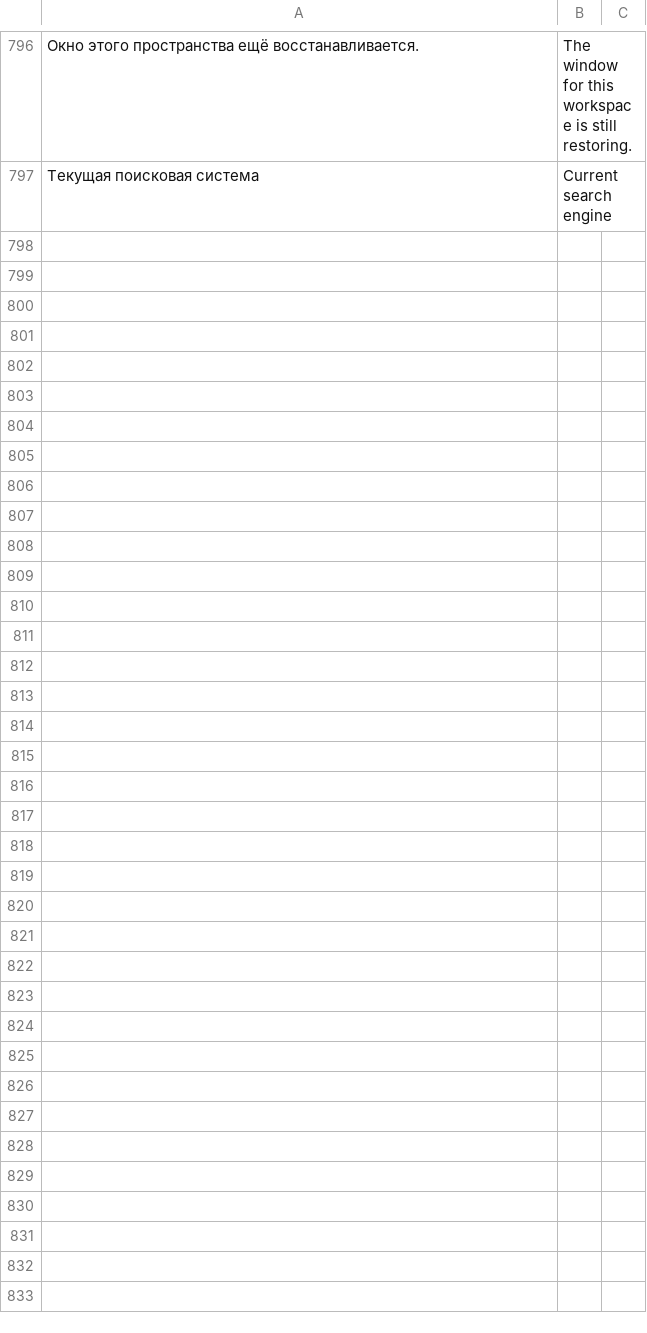
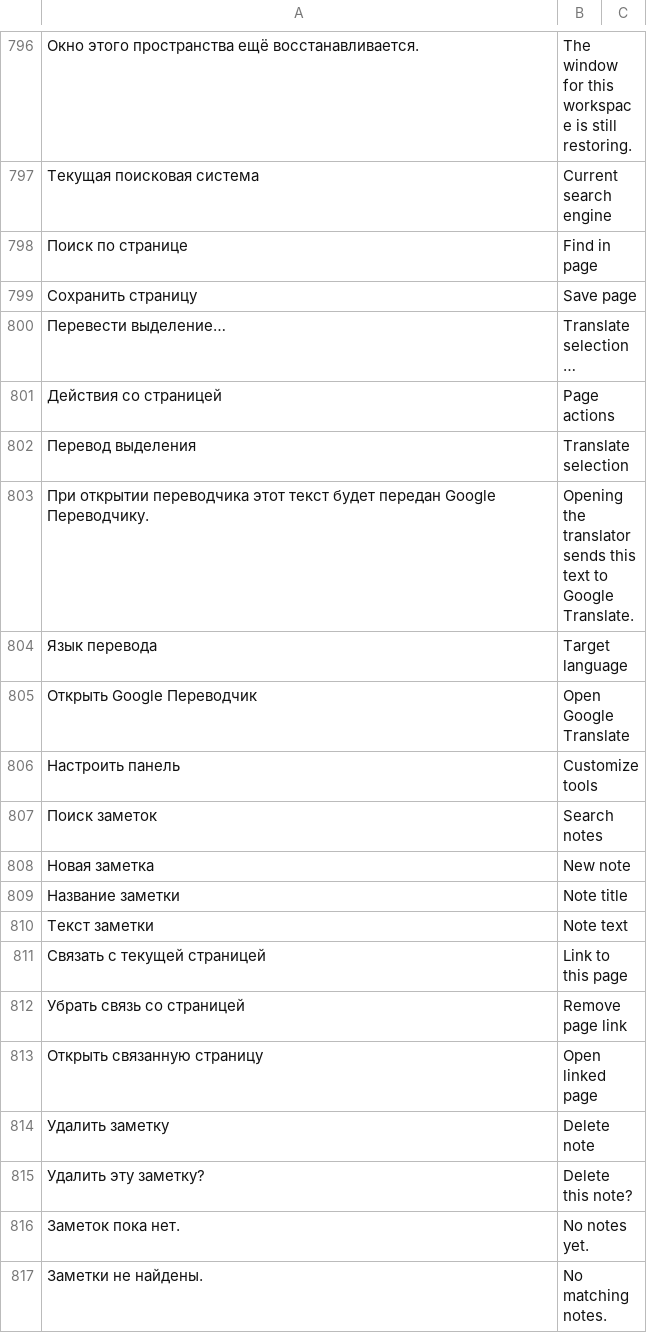
Before and after one commit to m1rak03/LiteRust, a TSV file: ui/strings.tsv, drawn as a sheet; only a part is shown, gaps mark what is left out; the diff covers the shown part only; the diff names each change by its address in the sheet, - before the commit and + after, or states it on an @@ line.

Commit message:
Develop LiteRust 0.17.0-alpha.5 browser tools

```diff
--- a/ui/strings.tsv
+++ b/ui/strings.tsv
+row 798: Поиск по странице | Find in page
+row 799: Сохранить страницу | Save page
+row 800: Перевести выделение… | Translate selection…
+row 801: Действия со страницей | Page actions
+row 802: Перевод выделения | Translate selection
+row 803: При открытии переводчика этот текст будет передан Google Переводчику. | Opening the translator sends this text to Google Translate.
+row 804: Язык перевода | Target language
+row 805: Открыть Google Переводчик | Open Google Translate
+row 806: Настроить панель | Customize tools
+row 807: Поиск заметок | Search notes
+row 808: Новая заметка | New note
+row 809: Название заметки | Note title
+row 810: Текст заметки | Note text
+row 811: Связать с текущей страницей | Link to this page
+row 812: Убрать связь со страницей | Remove page link
+row 813: Открыть связанную страницу | Open linked page
+row 814: Удалить заметку | Delete note
+row 815: Удалить эту заметку? | Delete this note?
+row 816: Заметок пока нет. | No notes yet.
+row 817: Заметки не найдены. | No matching notes.
```
Also changed, not shown: 14 added rows elsewhere in this file, 21 other files.
